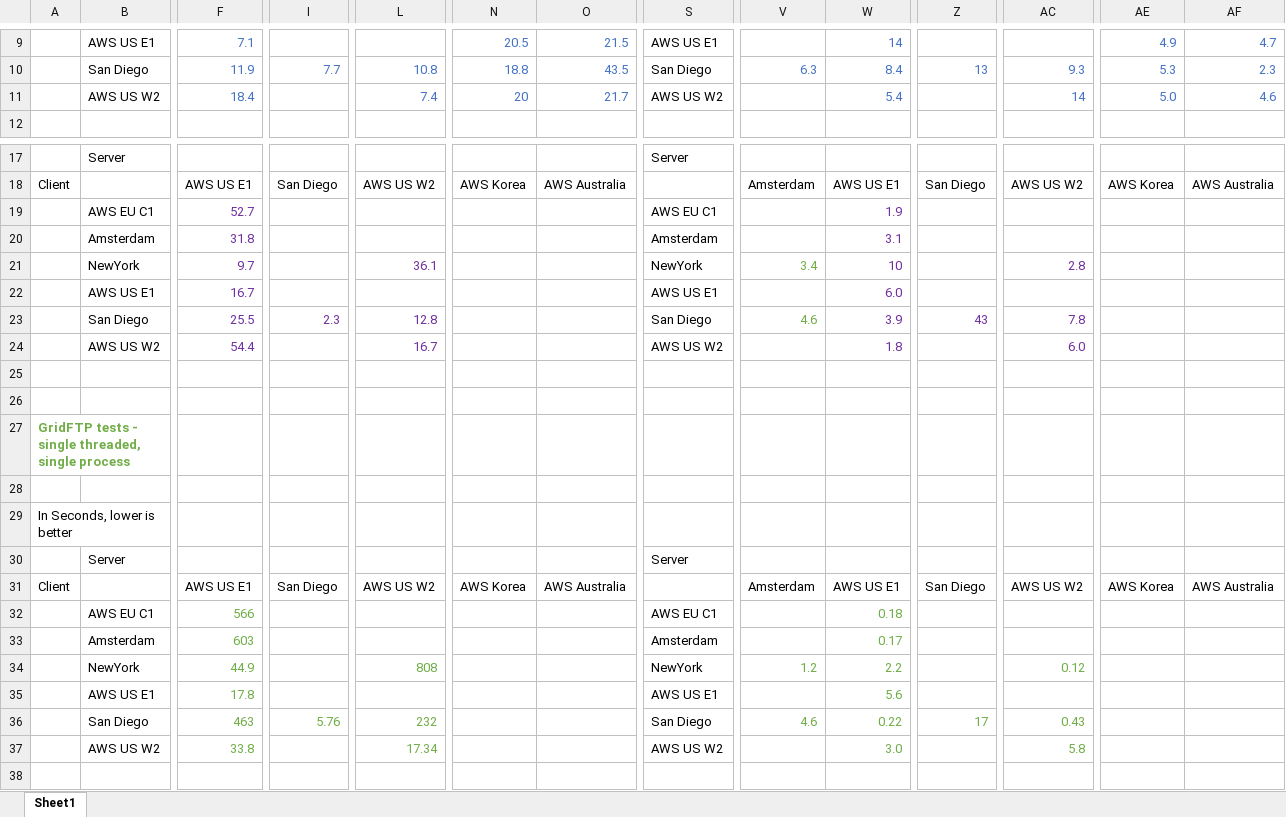
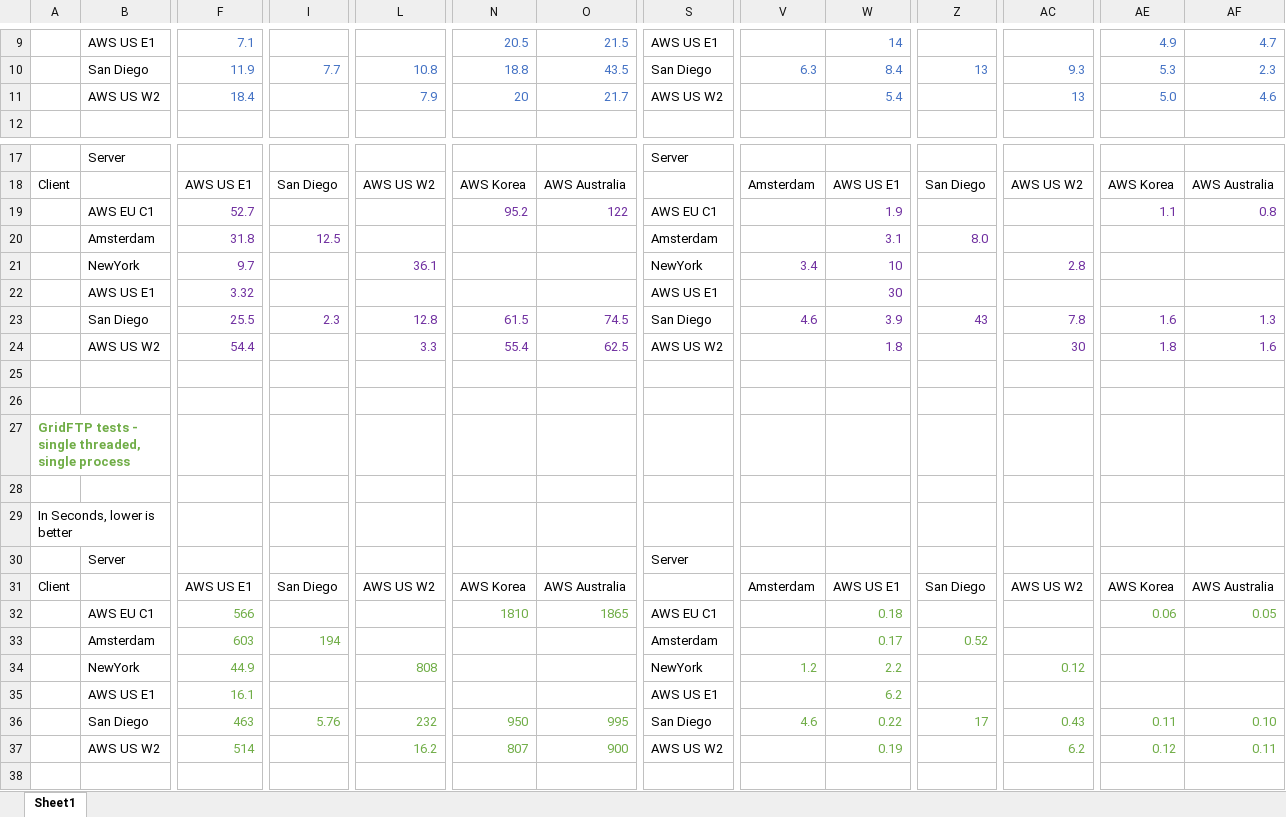
Before and after one commit to sfiligoi/tnrp-net-tests, an Excel workbook: summary_data/gftp_summary.xlsx, sheet Sheet1, drawn as a sheet; only a part is shown, gaps mark what is left out; values as stored, in another font and other column widths than the file's, no borders; removed rows and columns are numbered as before the commit, all else as after; rows hold the shown columns only; the diff names each change by its address in the sheet, - before the commit and + after, or states it on an @@ line.

Commit message:
Update summary data and add csv version

```diff
--- a/summary_data/gftp_summary.xlsx (sheet Sheet1)
+++ b/summary_data/gftp_summary.xlsx (sheet Sheet1)
-L11: 7.4
+L11: 7.9
-AC11: 14
+AC11: 13
-N19: (empty)
+N19: 95.2
-O19: (empty)
+O19: 122
-AE19: (empty)
+AE19: 1.1
-AF19: (empty)
+AF19: 0.8
-I20: (empty)
+I20: 12.5
-Z20: (empty)
+Z20: 8.0
-V21 text colour: #70AD47
+V21 text colour: #7030A0
-F22: 16.7
+F22: 3.32
-W22: 6.0
+W22: 30
-N23: (empty)
+N23: 61.5
-O23: (empty)
+O23: 74.5
-V23 text colour: #70AD47
+V23 text colour: #7030A0
-AE23: (empty)
+AE23: 1.6
-AF23: (empty)
+AF23: 1.3
-row 24:  | AWS US W2 | 54.4 |  | 16.7 |  |  | AWS US W2 |  | 1.8 |  | 6.0
+row 24:  | AWS US W2 | 54.4 |  | 3.3 | 55.4 | 62.5 | AWS US W2 |  | 1.8 |  | 30 | 1.8 | 1.6
-N32: (empty)
+N32: 1810
-O32: (empty)
+O32: 1865
-AE32: (empty)
+AE32: 0.06
-AF32: (empty)
+AF32: 0.05
-I33: (empty)
+I33: 194
-Z33: (empty)
+Z33: 0.52
-F35: 17.8
+F35: 16.1
-W35: 5.6
+W35: 6.2
-N36: (empty)
+N36: 950
-O36: (empty)
+O36: 995
-AE36: (empty)
+AE36: 0.11
-AF36: (empty)
+AF36: 0.10
-row 37:  | AWS US W2 | 33.8 |  | 17.34 |  |  | AWS US W2 |  | 3.0 |  | 5.8
+row 37:  | AWS US W2 | 514 |  | 16.2 | 807 | 900 | AWS US W2 |  | 0.19 |  | 6.2 | 0.12 | 0.11
```
Also changed, not shown: 1 other file.
